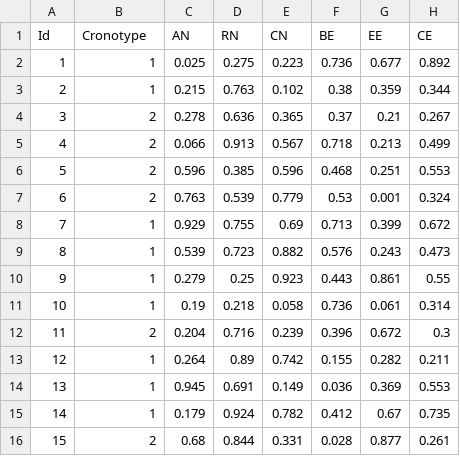
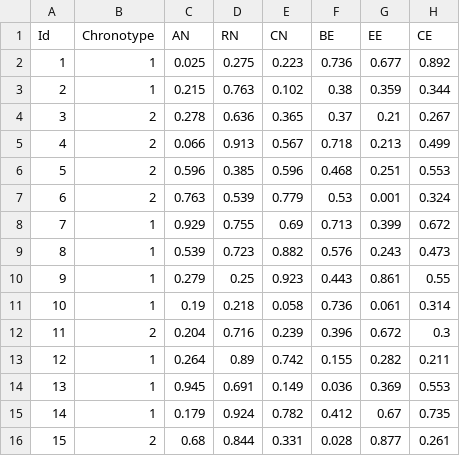
Before and after one commit to DIRM2705/GENIA, a CSV file: data/test_data/preprocessing_test.csv, drawn as a sheet; only a part is shown; the diff names each change by its address in the sheet, - before the commit and + after, or states it on an @@ line.

Commit message:
Update test data

```diff
--- a/data/test_data/preprocessing_test.csv
+++ b/data/test_data/preprocessing_test.csv
-B1: Cronotype
+B1: Chronotype
```
Also changed, not shown: 3 other files.
